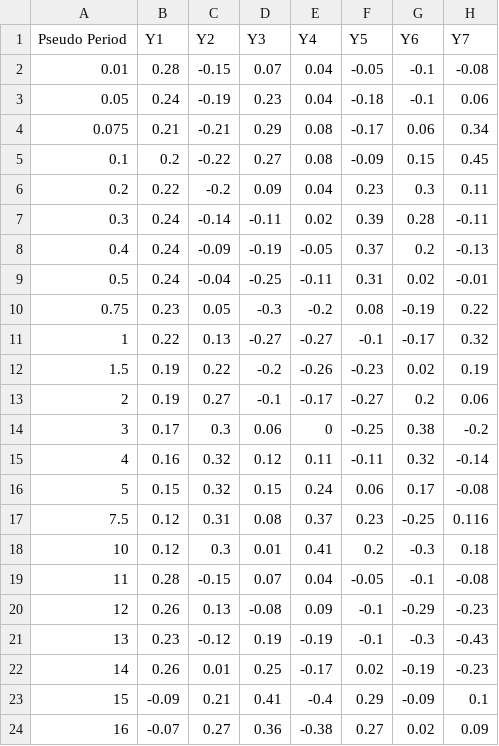
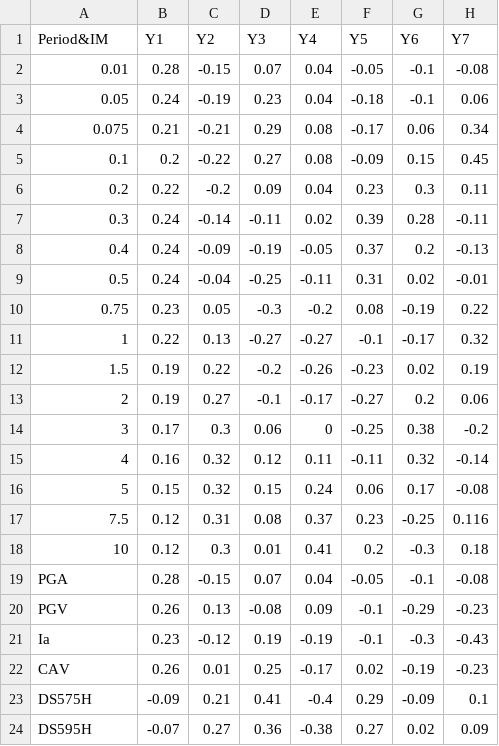
Before and after one commit to NHERI-SimCenter/SimCenterBackendApplications, a CSV file: modules/performRegionalEventSimulation/regionalGroundMotion/gmpe/data/du_ning_correlation_2021_pca_coeff.csv, drawn as a sheet; only a part is shown; the diff names each change by its address in the sheet, - before the commit and + after, or states it on an @@ line.

```diff
--- a/modules/performRegionalEventSimulation/regionalGroundMotion/gmpe/data/du_ning_correlation_2021_pca_coeff.csv
+++ b/modules/performRegionalEventSimulation/regionalGroundMotion/gmpe/data/du_ning_correlation_2021_pca_coeff.csv
-A1: Pseudo Period
+A1: Period&IM
-A19 (Period&IM): 11
+A19 (Period&IM): PGA
-A20 (Period&IM): 12
+A20 (Period&IM): PGV
-A21 (Period&IM): 13
+A21 (Period&IM): Ia
-A22 (Period&IM): 14
+A22 (Period&IM): CAV
-A23 (Period&IM): 15
+A23 (Period&IM): DS575H
-A24 (Period&IM): 16
+A24 (Period&IM): DS595H
```
Also changed, not shown: 9 other files.
